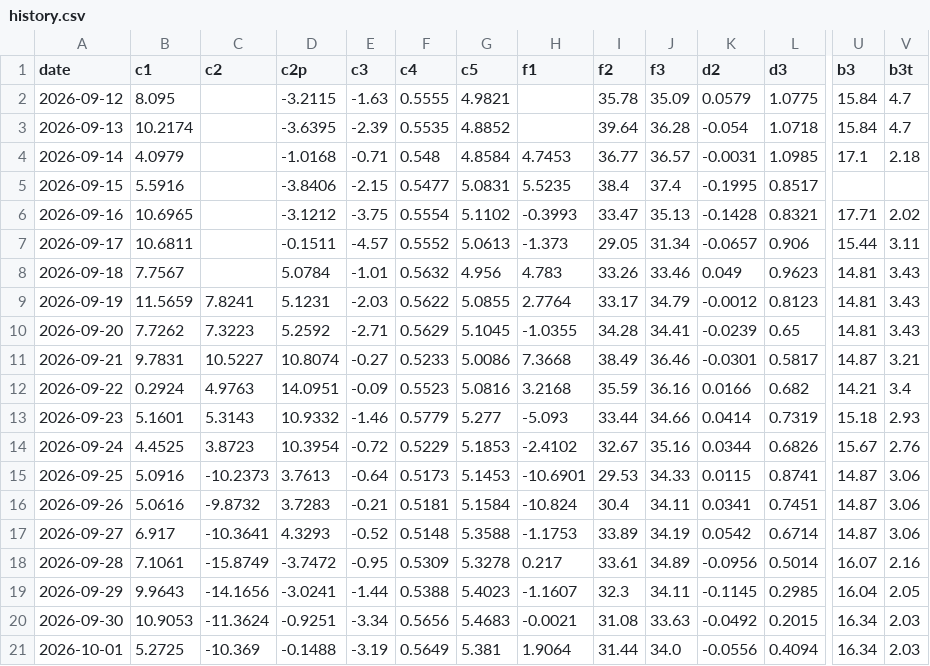
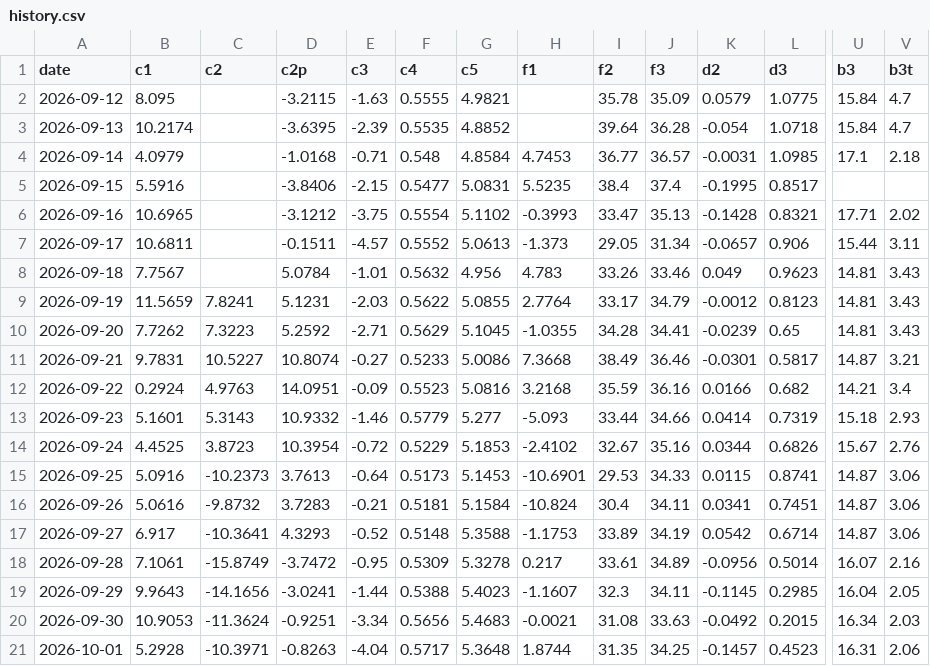
Before and after one commit to kostasg9786-cmyk/pinakas-btc, a CSV file: history.csv, drawn as a sheet; only a part is shown, gaps mark what is left out; the diff covers the shown part only; the diff names each change by its address in the sheet, - before the commit and + after, or states it on an @@ line.

```diff
--- a/history.csv
+++ b/history.csv
-B21 (c1): 5.2725
+B21 (c1): 5.2928
-C21 (c2): -10.369
+C21 (c2): -10.3971
-D21 (c2p): -0.1488
+D21 (c2p): -0.8263
-E21 (c3): -3.19
+E21 (c3): -4.04
-F21 (c4): 0.5649
+F21 (c4): 0.5717
-G21 (c5): 5.381
+G21 (c5): 5.3648
-H21 (f1): 1.9064
+H21 (f1): 1.8744
-I21 (f2): 31.44
+I21 (f2): 31.35
-J21 (f3): 34.0
+J21 (f3): 34.25
-K21 (d2): -0.0556
+K21 (d2): -0.1457
-L21 (d3): 0.4094
+L21 (d3): 0.4523
-U21 (b3): 16.34
+U21 (b3): 16.31
-V21 (b3t): 2.03
+V21 (b3t): 2.06
```
Also changed, not shown: 8 edited cells elsewhere in this file, 2 other files.
